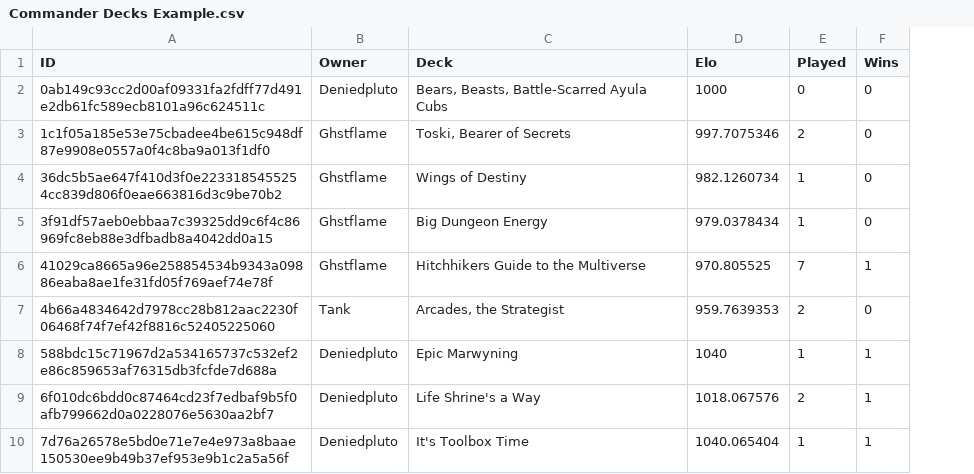
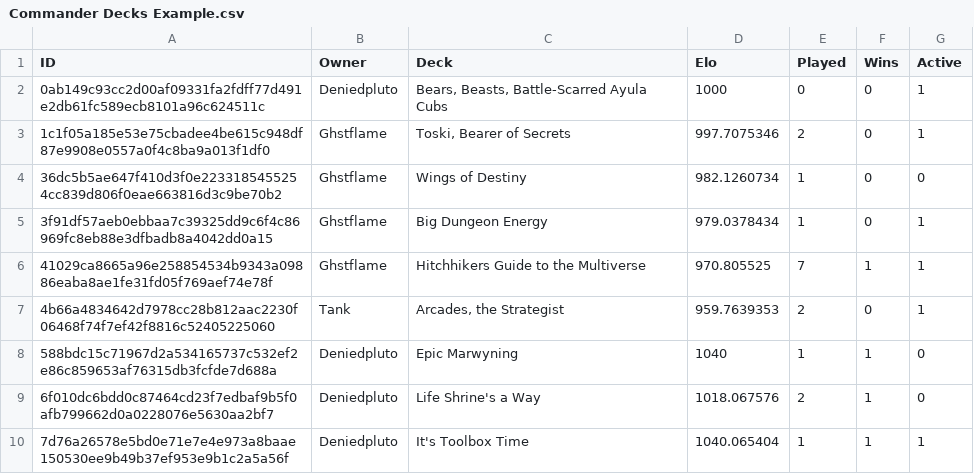
Before and after one commit to Deniedpluto/MTG-Battle-Logger, a CSV file: Commander Decks Example.csv, drawn as a sheet; only a part is shown; the diff names each change by its address in the sheet, - before the commit and + after, or states it on an @@ line.

Commit message:
Update Commander Decks Example.csv
Added Active Column

```diff
--- a/Commander Decks Example.csv
+++ b/Commander Decks Example.csv
+column G (Active), rows 2-10: 1 | 1 | 0 | 1 | 1 | 1 | 0 | 0 | 1
```
